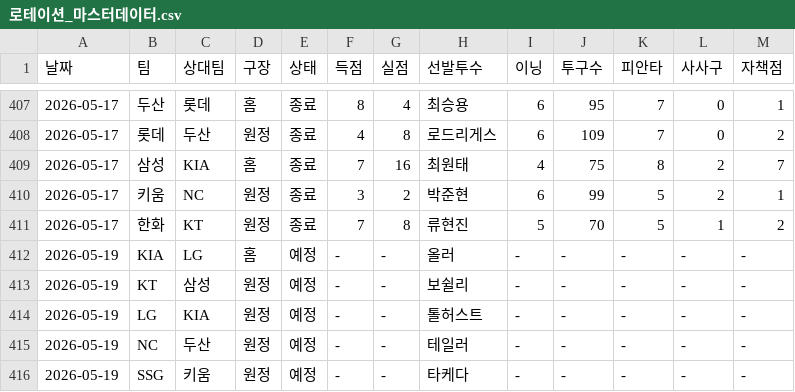
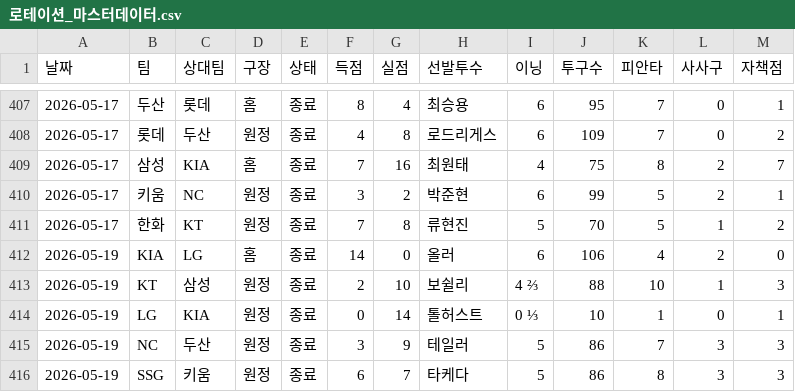
Before and after one commit to smmartworld/kbostarter, a CSV file: 로테이션_마스터데이터.csv, drawn as a sheet; only a part is shown, gaps mark what is left out; the diff covers the shown part only.

```diff
--- a/로테이션_마스터데이터.csv
+++ b/로테이션_마스터데이터.csv
@@ -411,6 +411,6 @@
 2026-05-17,한화,KT,원정,종료,7,8,류현진,5,70,5,1,2
-2026-05-19,KIA,LG,홈,예정,-,-,올러,-,-,-,-,-
-2026-05-19,KT,삼성,원정,예정,-,-,보쉴리,-,-,-,-,-
-2026-05-19,LG,KIA,원정,예정,-,-,톨허스트,-,-,-,-,-
-2026-05-19,NC,두산,원정,예정,-,-,테일러,-,-,-,-,-
-2026-05-19,SSG,키움,원정,예정,-,-,타케다,-,-,-,-,-
+2026-05-19,KIA,LG,홈,종료,14,0,올러,6,106,4,2,0
+2026-05-19,KT,삼성,원정,종료,2,10,보쉴리,4 ⅔,88,10,1,3
+2026-05-19,LG,KIA,원정,종료,0,14,톨허스트,0 ⅓,10,1,0,1
+2026-05-19,NC,두산,원정,종료,3,9,테일러,5,86,7,3,3
+2026-05-19,SSG,키움,원정,종료,6,7,타케다,5,86,8,3,3
```
Also changed, not shown: 50 edited cells elsewhere in this file.
